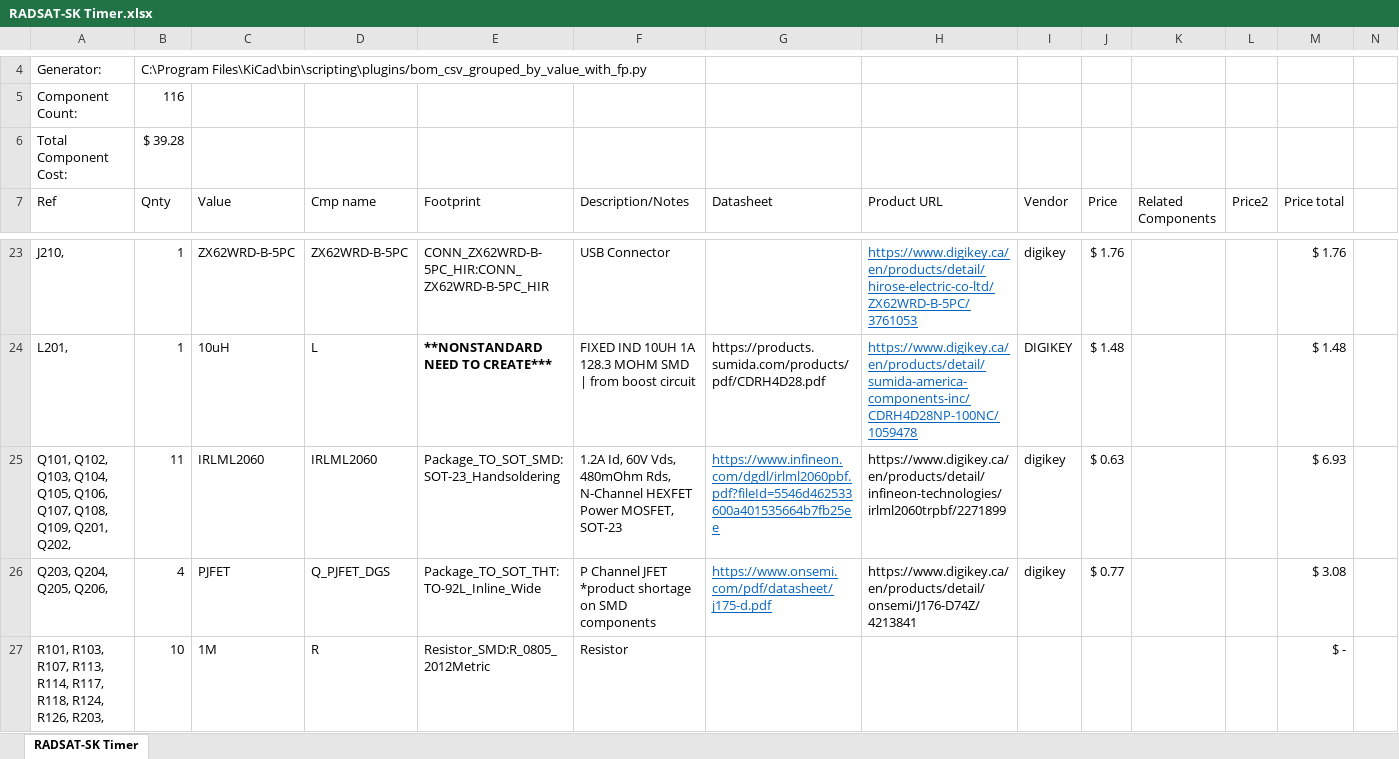
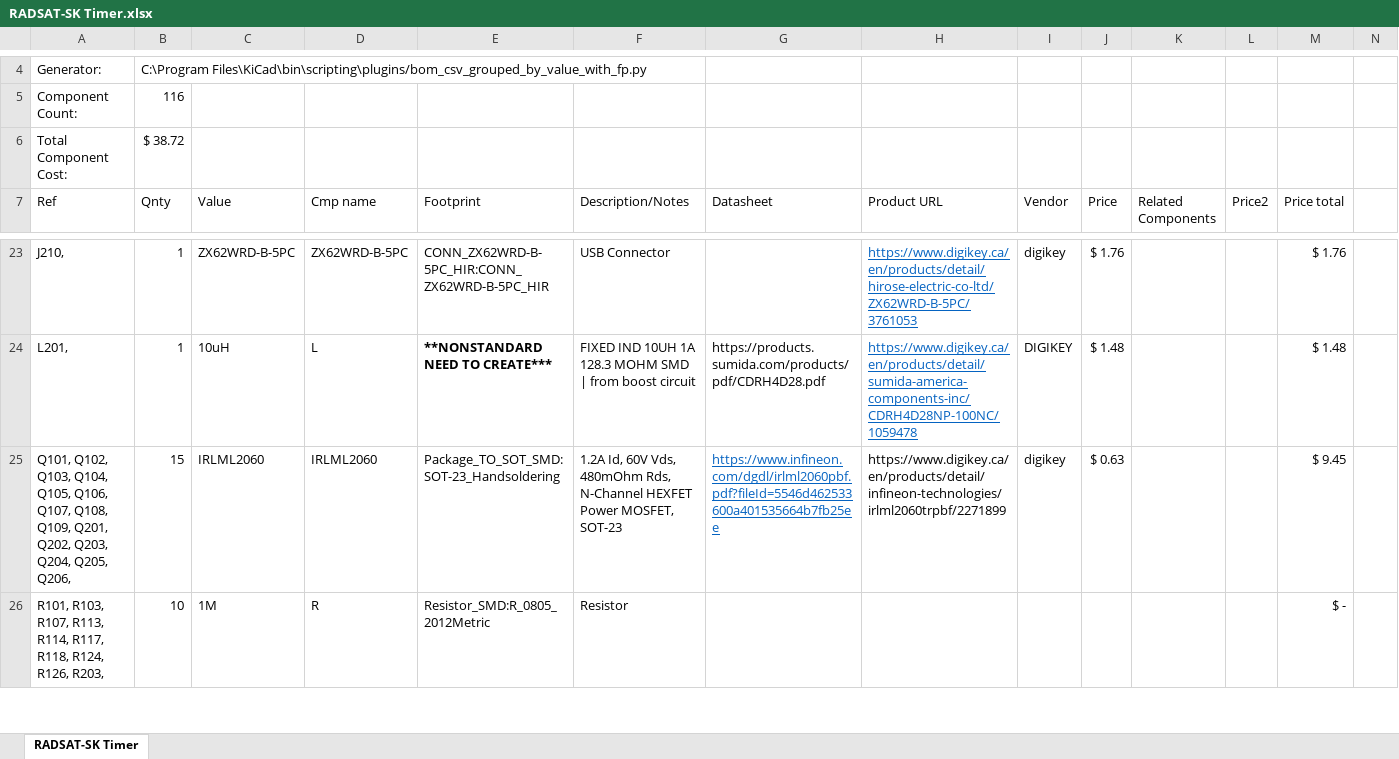
Before and after one commit to USST-RADSAT-SK/power-and-electrical, an Excel workbook: RADSAT-SK Timer/RADSAT-SK Timer.xlsx, sheet RADSAT-SK Timer, drawn as a sheet; only a part is shown, gaps mark what is left out; values as stored, in another font and other column widths than the file's, no borders; table styles not drawn; rows hold the shown columns only; the diff names each change by its address in the sheet, - before the commit and + after, or states it on an @@ line.

```diff
--- a/RADSAT-SK Timer/RADSAT-SK Timer.xlsx (sheet RADSAT-SK Timer)
+++ b/RADSAT-SK Timer/RADSAT-SK Timer.xlsx (sheet RADSAT-SK Timer)
-B6 (Qnty): $ 39.28
+B6 (Qnty): $ 38.72
-A25 (Ref): …Q201, Q202,
+A25 (Ref): …Q201, Q202, Q203, Q204, Q205, Q206,
-B25 (Qnty): 11
+B25 (Qnty): 15
-M25 (Price total): $ 6.93
+M25 (Price total): $ 9.45
-row 26: Q203, Q204, Q205, Q206, | 4 | PJFET | Q_PJFET_DGS | Package_TO_SOT_THT:TO-92L_Inline_Wide | P Channel JFET *product shortage on SMD components | https://www.onsemi.com/pdf/datasheet/j175-d.pdf | https://www.digikey.ca/en/products/detail/onsemi/J176-D74Z/4213841 | digikey | $ 0.77 |  |  | $ 3.08
```
Also changed, not shown: 4 other files.
